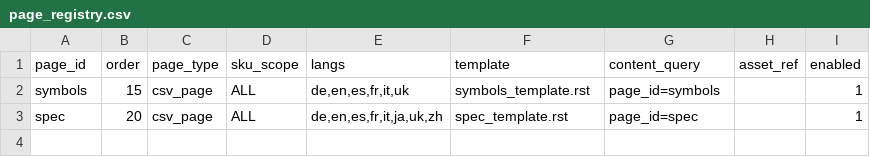
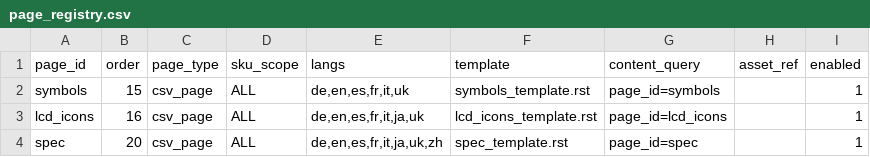
Before and after one commit to Bingboom/auto-manual, a CSV file: data/phase2/page_registry.csv, drawn as a sheet; the diff names each change by its address in the sheet, - before the commit and + after, or states it on an @@ line.

Commit message:
Add table-driven LCD icon variables

```diff
--- a/data/phase2/page_registry.csv
+++ b/data/phase2/page_registry.csv
+row 3: lcd_icons | 16 | csv_page | ALL | de,en,es,fr,it,ja,uk | lcd_icons_template.rst | page_id=lcd_icons |  | 1
```
Also changed, not shown: data/phase1/page_registry.csv, 42 other files.
